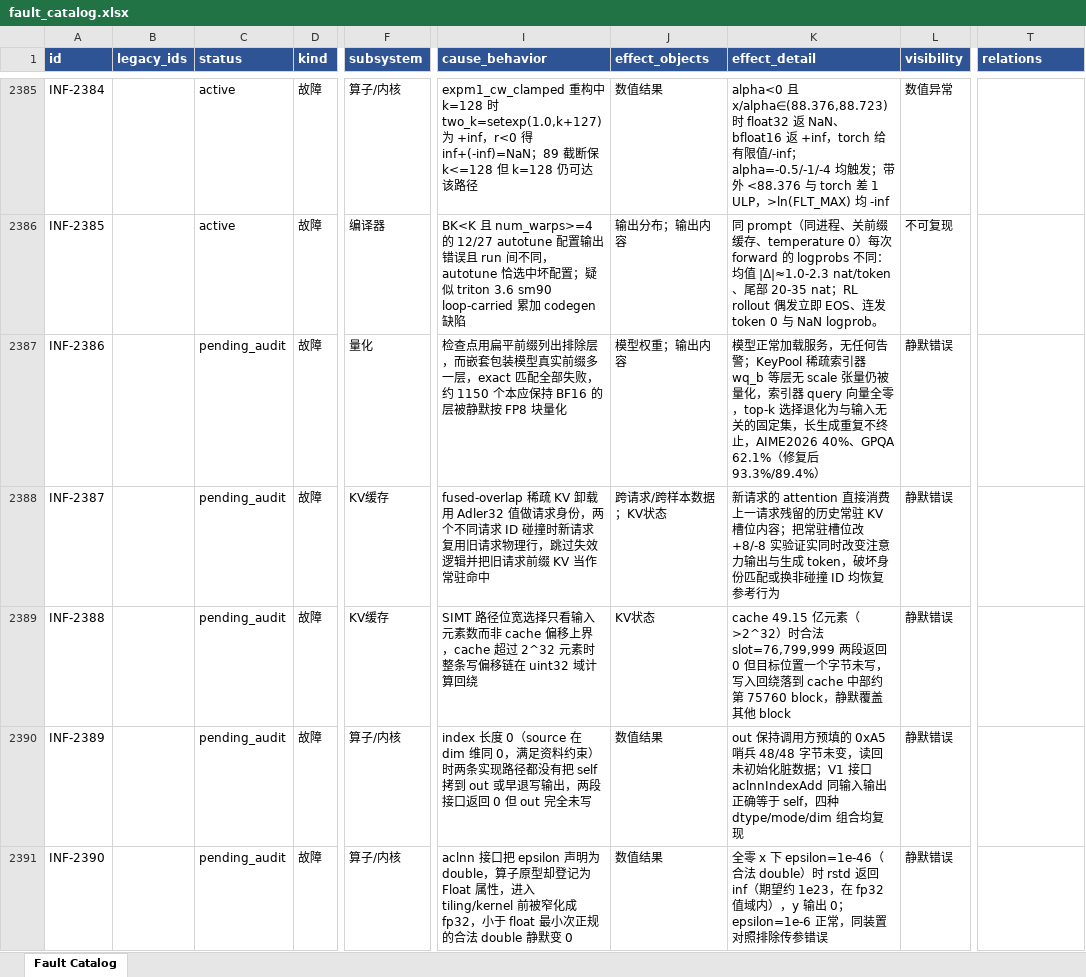
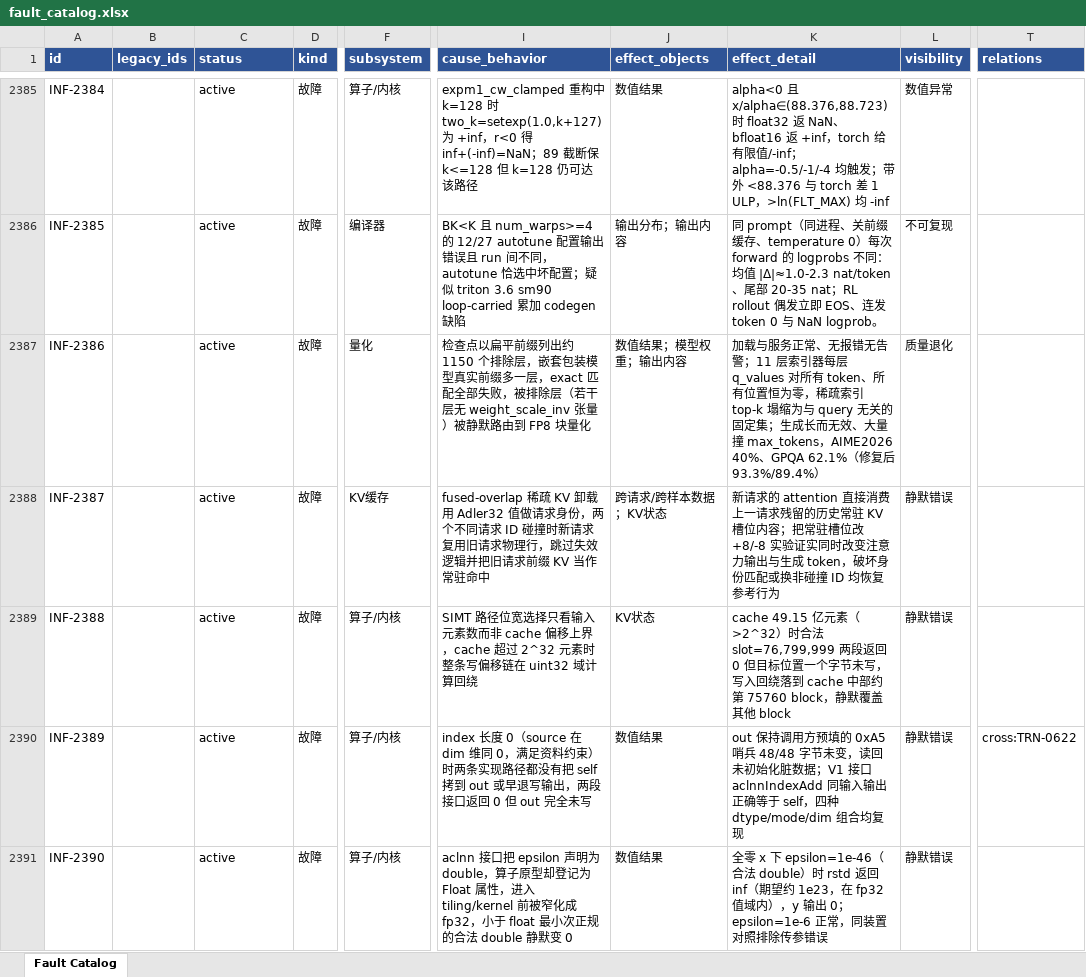
Before and after one commit to RinshannKaihou/inference_error_review, an Excel workbook: views/fault_catalog.xlsx, sheet Fault Catalog, drawn as a sheet; only a part is shown, gaps mark what is left out; values as stored, in another font and other column widths than the file's, no borders; the diff covers the shown part only; the diff names each change by its address in the sheet, - before the commit and + after, or states it on an @@ line.

Commit message:
daily audit 2026-11-05: inference

```diff
--- a/views/fault_catalog.xlsx (sheet Fault Catalog)
+++ b/views/fault_catalog.xlsx (sheet Fault Catalog)
-C2387:C2391 (status): pending_audit
+C2387:C2391 (status): active
-I2387 (cause_behavior): 检查点用扁平前缀列出排除层，而嵌套包装模型真实前缀多一层，exact 匹配全部失败，约 1150 个本应保持 BF16 的层被静默按 FP8 块量…
+I2387 (cause_behavior): 检查点以扁平前缀列出约 1150 个排除层，嵌套包装模型真实前缀多一层，exact 匹配全部失败，被排除层（若干层无 weight_scale_inv 张量）被静默路由到 FP8 块量…
-J2387 (effect_objects): 模型权重；输出内容
+J2387 (effect_objects): 数值结果；模型权重；输出内容
-K2387 (effect_detail): 模型正常加载服务，无任何告警；KeyPool 稀疏索引器 wq_b 等层无 scale 张量仍被量化，索引器 query 向量全零，top-k 选择退化为与输入无关的固定集，长生成重复不终止，AIME2026 40%、…
+K2387 (effect_detail): 加载与服务正常、无报错无告警；11 层索引器每层 q_values 对所有 token、所有位置恒为零，稀疏索引 top-k 塌缩为与 query 无关的固定集；生成长而无效、大量撞 max_tokens，AIME2026 40%、…
-L2387 (visibility): 静默错误
+L2387 (visibility): 质量退化
-F2389 (subsystem): KV缓存
+F2389 (subsystem): 算子/内核
-T2390 (relations): (empty)
+T2390 (relations): cross:TRN-0622
```
Also changed, not shown: 23 edited cells elsewhere in this sheet, 21 other files.
